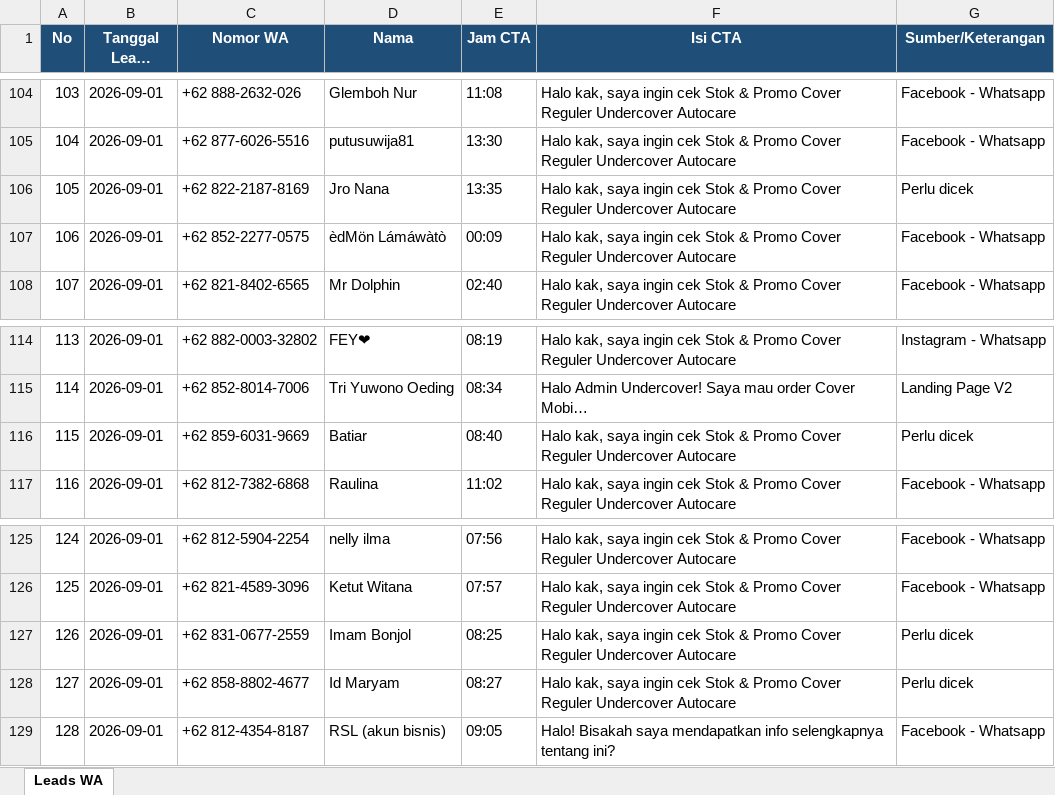
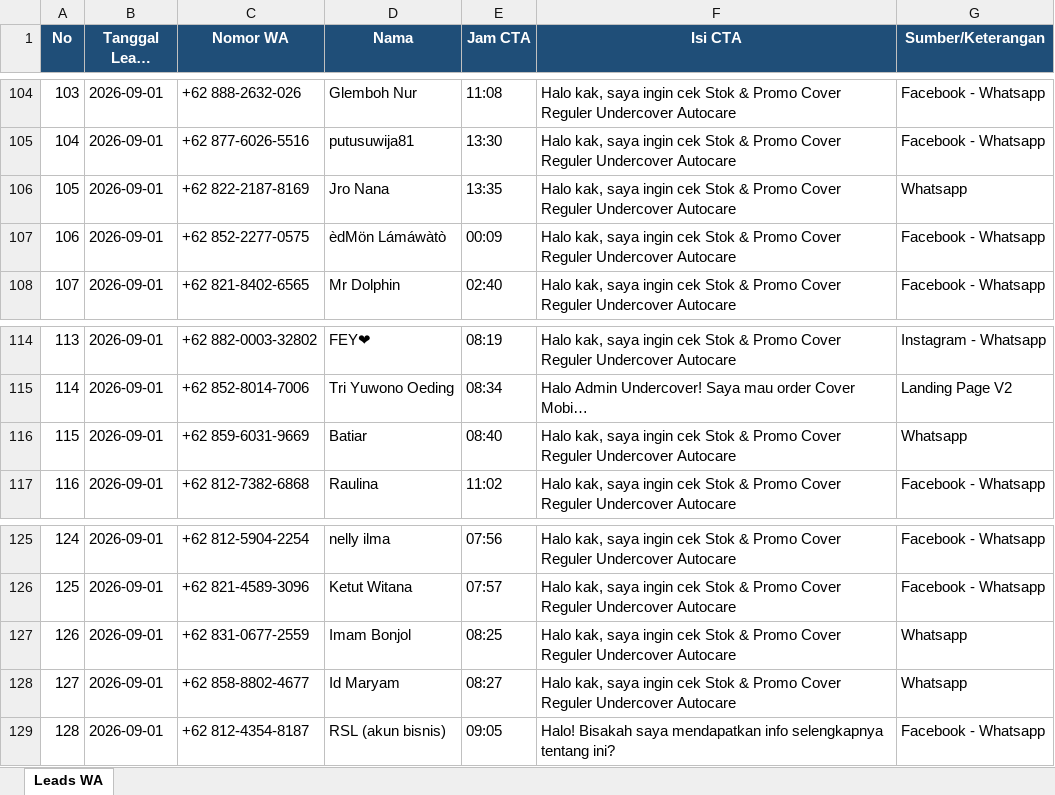
Before and after one commit to undercovermobil-bot/dealmaker, an Excel workbook: data/leads_wa.xlsx, sheet Leads WA, drawn as a sheet; only a part is shown, gaps mark what is left out; long unchanged cells end in …; values as stored, in another font and other column widths than the file's, no borders; the diff names each change by its address in the sheet, - before the commit and + after, or states it on an @@ line.

```diff
--- a/data/leads_wa.xlsx (sheet Leads WA)
+++ b/data/leads_wa.xlsx (sheet Leads WA)
-G106 (Sumber/Keterangan): Perlu dicek
+G106 (Sumber/Keterangan): Whatsapp
-G116 (Sumber/Keterangan): Perlu dicek
+G116 (Sumber/Keterangan): Whatsapp
-G127:G128 (Sumber/Keterangan): Perlu dicek
+G127:G128 (Sumber/Keterangan): Whatsapp
```
